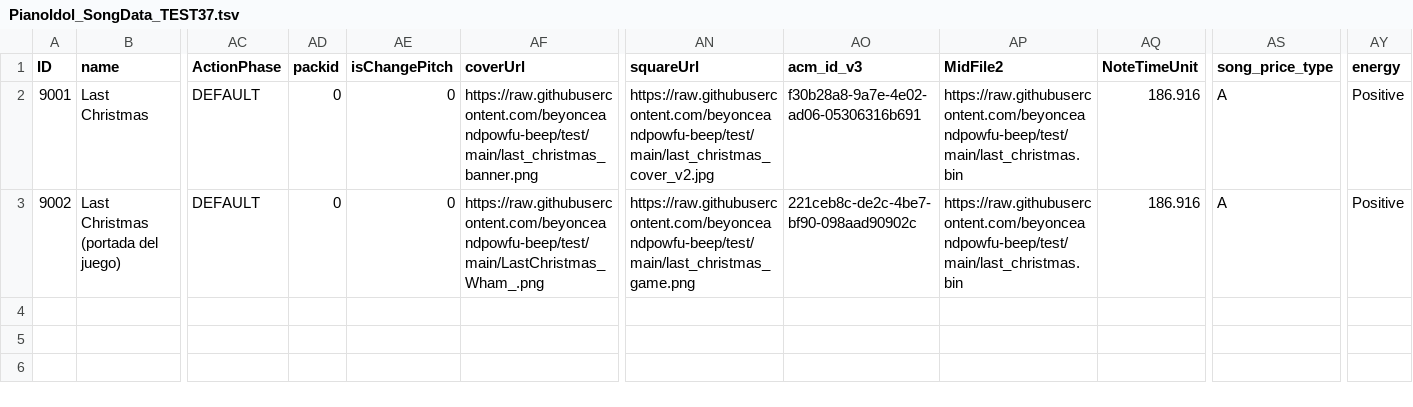
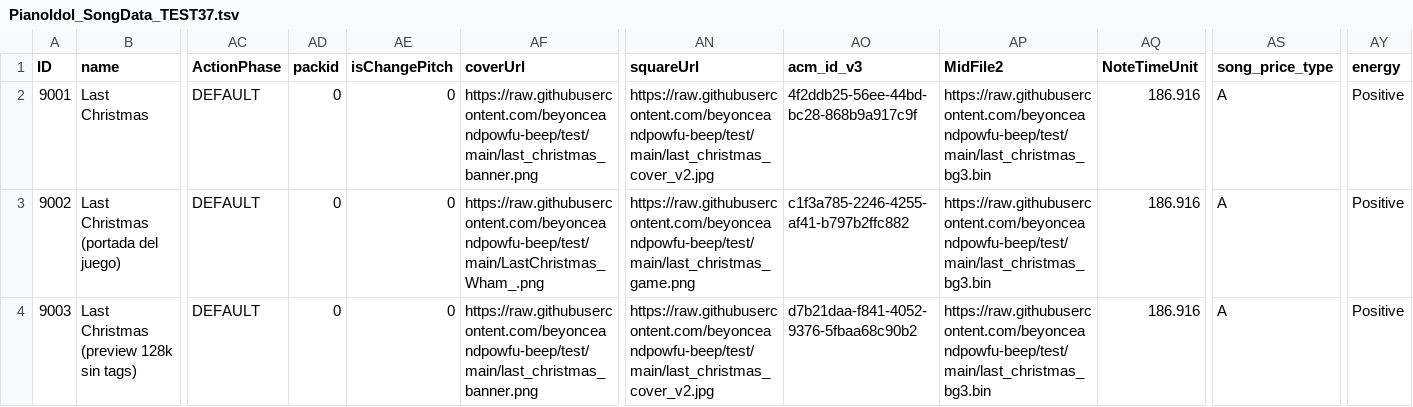
Before and after one commit to beyonceandpowfu-beep/test, a TSV file: PianoIdol_SongData_TEST37.tsv, drawn as a sheet; only a part is shown, gaps mark what is left out; rows hold the shown columns only; the diff names each change by its address in the sheet, - before the commit and + after, or states it on an @@ line.

Commit message:
Add files via upload

```diff
--- a/PianoIdol_SongData_TEST37.tsv
+++ b/PianoIdol_SongData_TEST37.tsv
-AO2 (acm_id_v3): f30b28a8-9a7e-4e02-ad06-05306316b691
+AO2 (acm_id_v3): 4f2ddb25-56ee-44bd-bc28-868b9a917c9f
-AP2:AP3 (MidFile2): https://raw.githubusercontent.com/beyonceandpowfu-beep/test/main/last_christmas.bin
+AP2:AP3 (MidFile2): https://raw.githubusercontent.com/beyonceandpowfu-beep/test/main/last_christmas_bg3.bin
-AO3 (acm_id_v3): 221ceb8c-de2c-4be7-bf90-098aad90902c
+AO3 (acm_id_v3): c1f3a785-2246-4255-af41-b797b2ffc882
+row 4: 9003 | Last Christmas (preview 128k sin tags) | DEFAULT | 0 | 0 | https://raw.githubusercontent.com/beyonceandpowfu-beep/test/main/last_christmas_banner.png | https://raw.githubusercontent.com/beyonceandpowfu-beep/test/main/last_christmas_cover_v2.jpg | d7b21daa-f841-4052-9376-5fbaa68c90b2 | https://raw.githubusercontent.com/beyonceandpowfu-beep/test/main/last_christmas_bg3.bin | 186.916 | A | Positive
```
